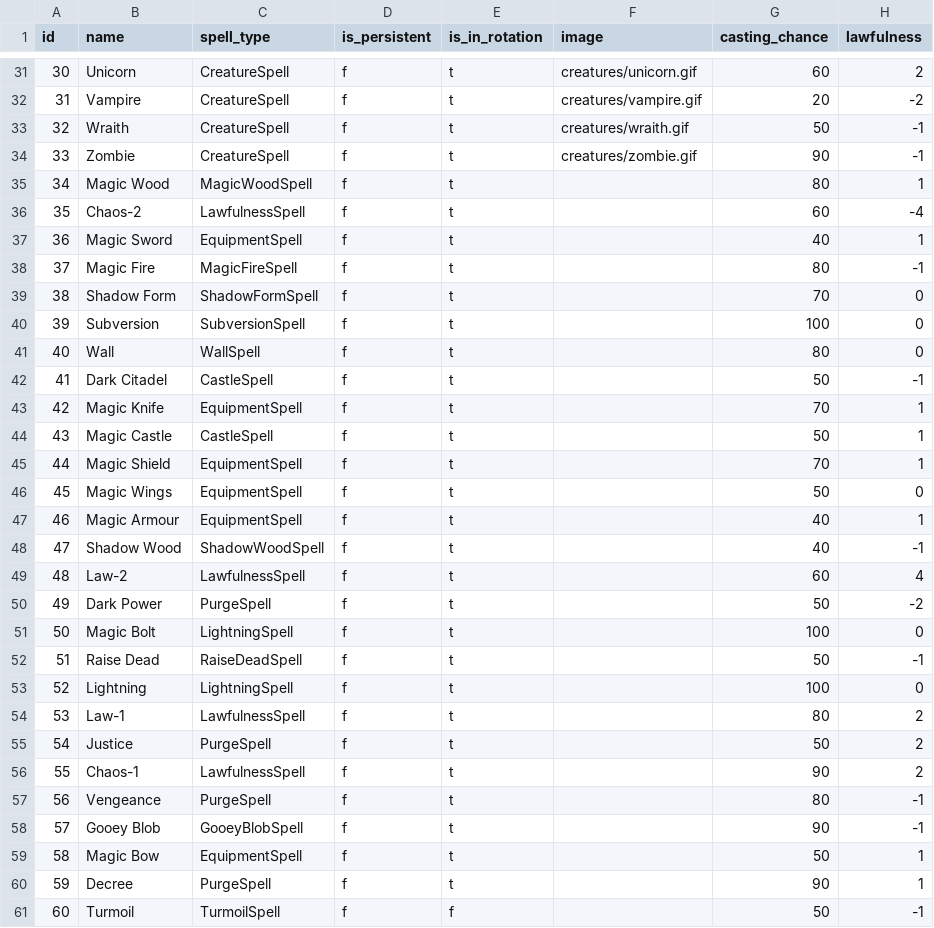
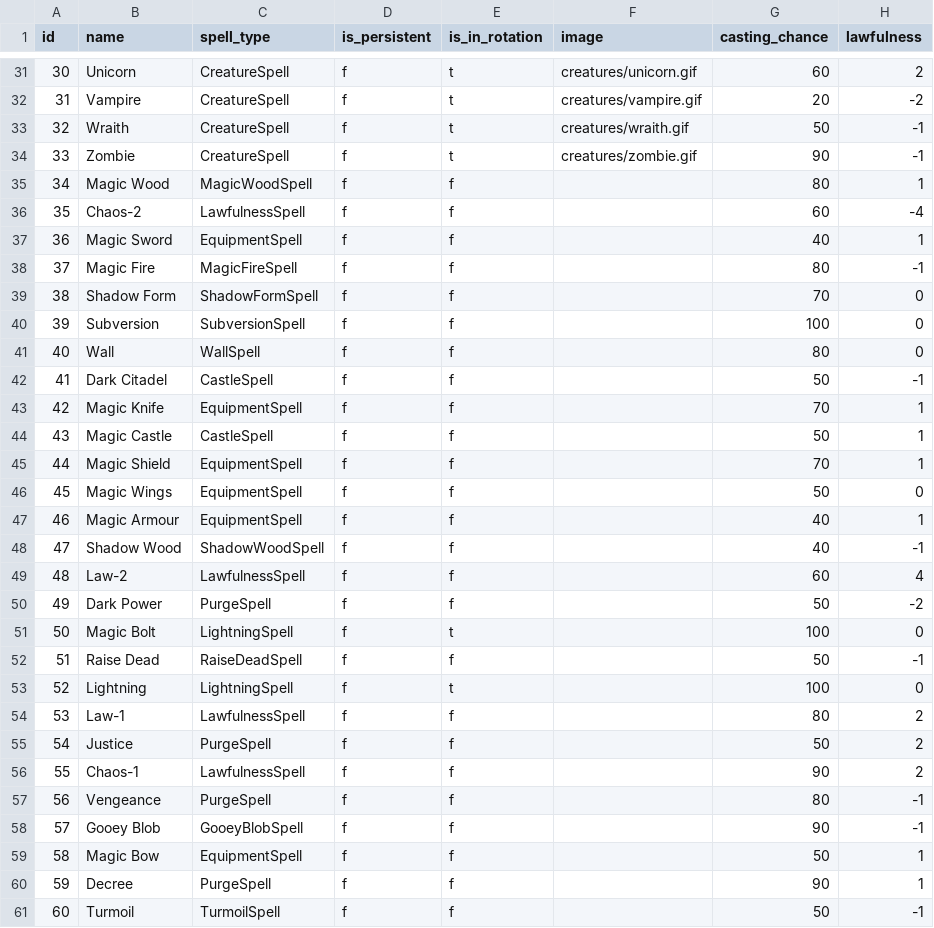
Before and after one commit to gasman/cometchaos, a CSV file: db/spells.csv, drawn as a sheet; only a part is shown, gaps mark what is left out; the diff names each change by its address in the sheet, - before the commit and + after, or states it on an @@ line.

Commit message:
fix leaving the game, and disable spells that I haven't implemented yet

```diff
--- a/db/spells.csv
+++ b/db/spells.csv
-E35:E50 (is_in_rotation): t
+E35:E50 (is_in_rotation): f
-E52 (is_in_rotation): t
+E52 (is_in_rotation): f
-E54:E60 (is_in_rotation): t
+E54:E60 (is_in_rotation): f
```
Also changed, not shown: 1 other file.
